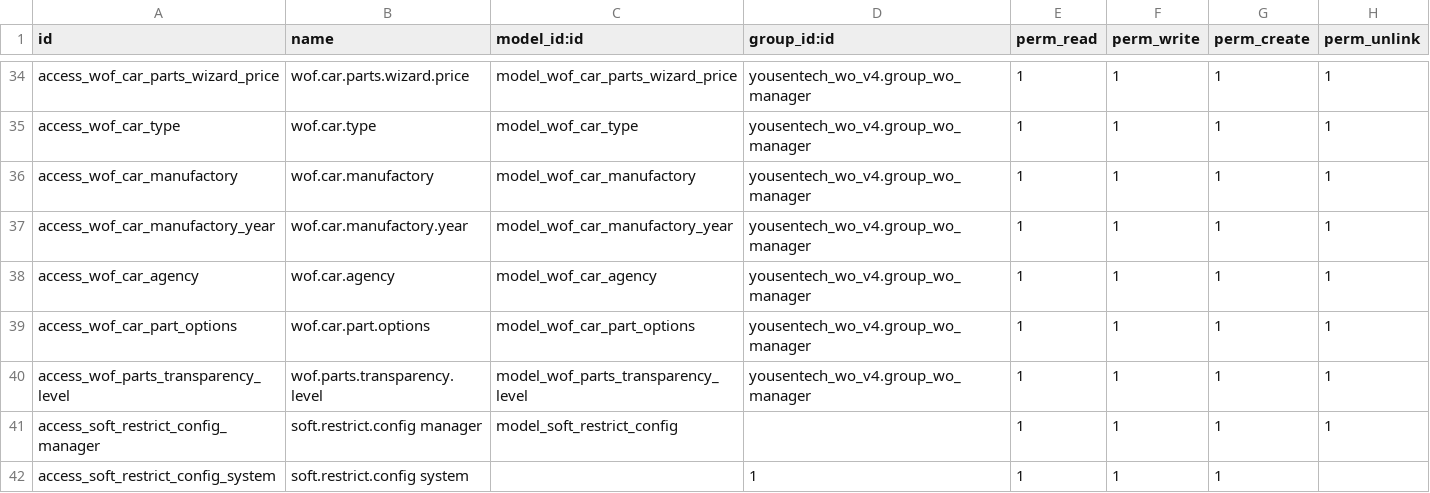
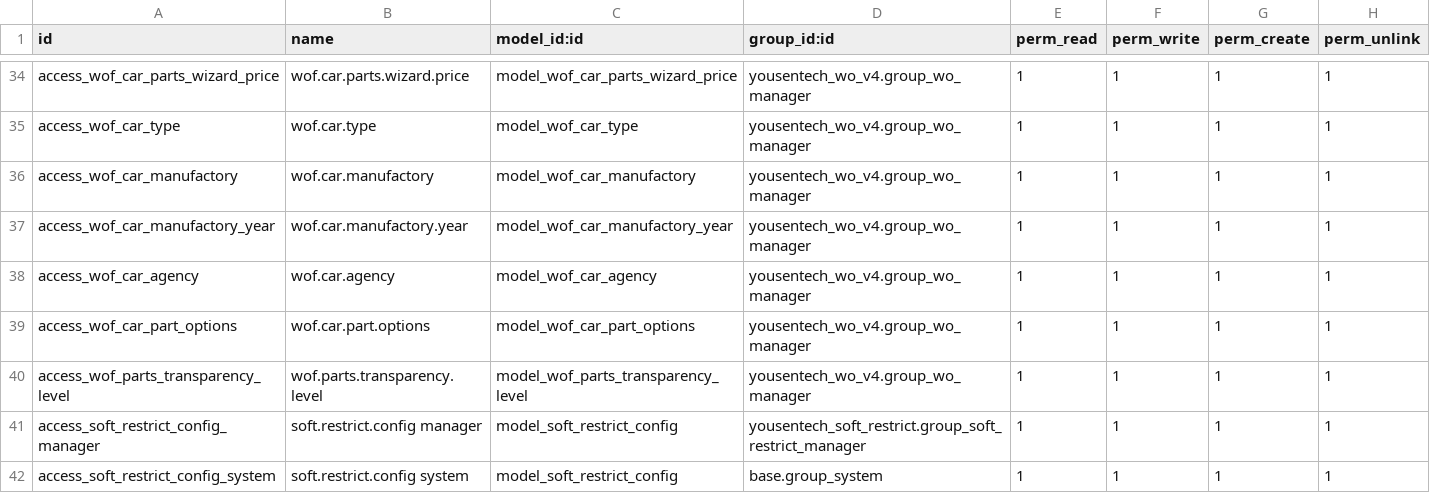
Before and after one commit to yousentech/yousentech_wo_v4, a CSV file: security/ir.model.access.csv, drawn as a sheet; only a part is shown, gaps mark what is left out.

```diff
--- a/security/ir.model.access.csv
+++ b/security/ir.model.access.csv
@@ -40,3 +40,3 @@ access_wof_car_part_options,wof.car.part.options,model_wof_car_part_options,yous
 access_wof_parts_transparency_level,wof.parts.transparency.level,model_wof_parts_transparency_level,yousentech_wo_v4.group_wo_manager,1,1,1,1
-access_soft_restrict_config_manager,soft.restrict.config manager,model_soft_restrict_config,,1,1,1,1
-access_soft_restrict_config_system,soft.restrict.config system,,1,1,1,1
+access_soft_restrict_config_manager,soft.restrict.config manager,model_soft_restrict_config,yousentech_soft_restrict.group_soft_restrict_manager,1,1,1,1
+access_soft_restrict_config_system,soft.restrict.config system,model_soft_restrict_config,base.group_system,1,1,1,1
```
Also changed, not shown: 1 other file.
